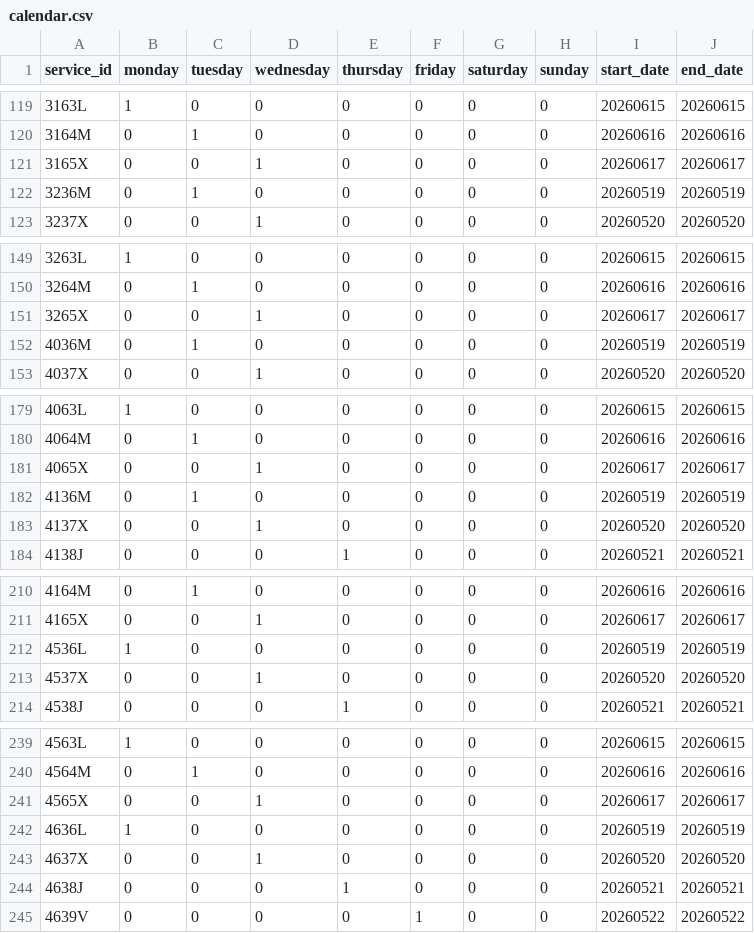
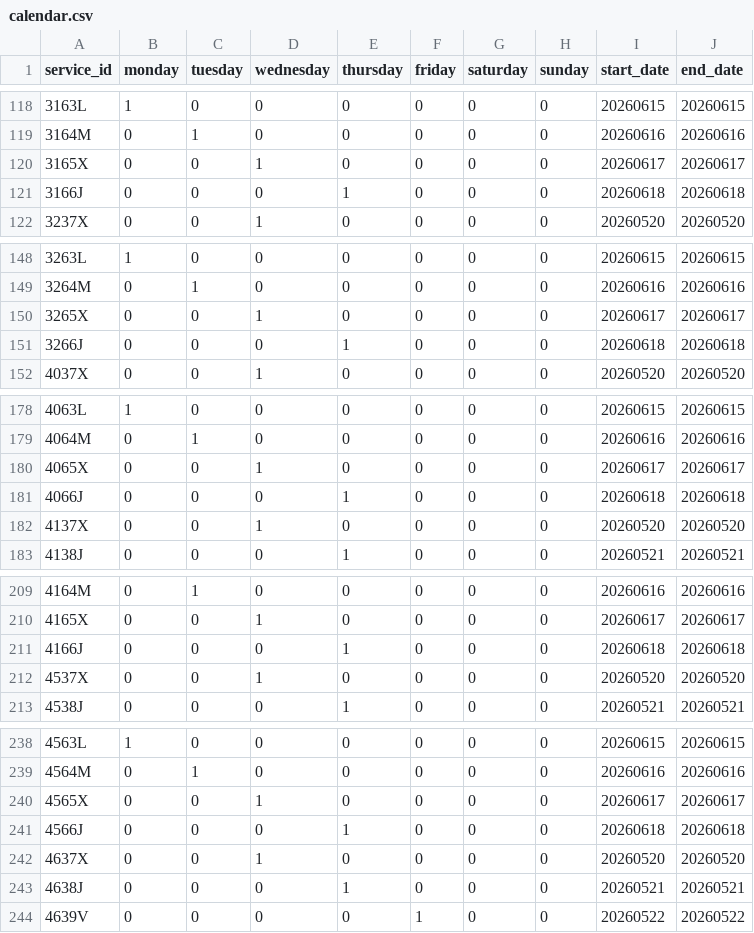
Before and after one commit to WireNext/cercaniasgtfs, a CSV file: data_csv/calendar.csv, drawn as a sheet; only a part is shown, gaps mark what is left out; the diff covers the shown part only.

```diff
--- a/data_csv/calendar.csv
+++ b/data_csv/calendar.csv
@@ -121,3 +120,3 @@ service_id,monday,tuesday,wednesday,thursday,friday,saturday,sunday,start_date,e
 3165X,0,0,1,0,0,0,0,20260617,20260617
-3236M,0,1,0,0,0,0,0,20260519,20260519
+3166J,0,0,0,1,0,0,0,20260618,20260618
 3237X,0,0,1,0,0,0,0,20260520,20260520
@@ -151,3 +150,3 @@ service_id,monday,tuesday,wednesday,thursday,friday,saturday,sunday,start_date,e
 3265X,0,0,1,0,0,0,0,20260617,20260617
-4036M,0,1,0,0,0,0,0,20260519,20260519
+3266J,0,0,0,1,0,0,0,20260618,20260618
 4037X,0,0,1,0,0,0,0,20260520,20260520
@@ -181,3 +180,3 @@ service_id,monday,tuesday,wednesday,thursday,friday,saturday,sunday,start_date,e
 4065X,0,0,1,0,0,0,0,20260617,20260617
-4136M,0,1,0,0,0,0,0,20260519,20260519
+4066J,0,0,0,1,0,0,0,20260618,20260618
 4137X,0,0,1,0,0,0,0,20260520,20260520
@@ -211,3 +210,3 @@ service_id,monday,tuesday,wednesday,thursday,friday,saturday,sunday,start_date,e
 4165X,0,0,1,0,0,0,0,20260617,20260617
-4536L,1,0,0,0,0,0,0,20260519,20260519
+4166J,0,0,0,1,0,0,0,20260618,20260618
 4537X,0,0,1,0,0,0,0,20260520,20260520
@@ -241,3 +240,3 @@ service_id,monday,tuesday,wednesday,thursday,friday,saturday,sunday,start_date,e
 4565X,0,0,1,0,0,0,0,20260617,20260617
-4636L,1,0,0,0,0,0,0,20260519,20260519
+4566J,0,0,0,1,0,0,0,20260618,20260618
 4637X,0,0,1,0,0,0,0,20260520,20260520
```
Also changed, not shown: 1 added row, 1 removed row and 45 edited cells elsewhere in this file, 1 other file.
